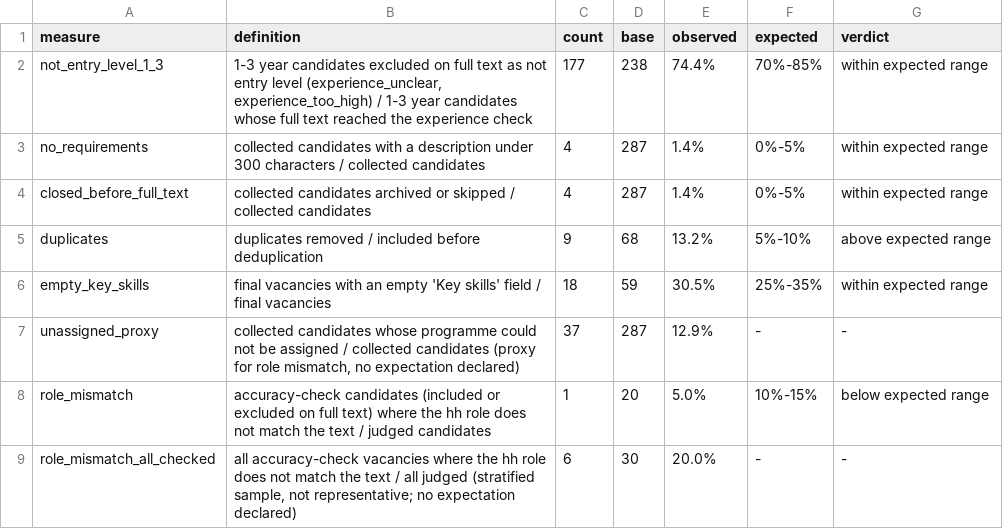
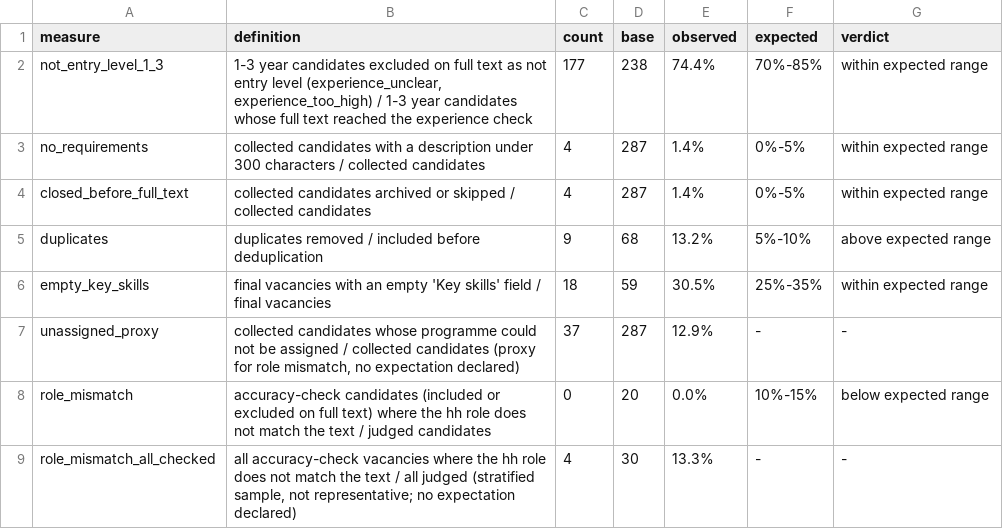
Before and after one commit to Sabira687/rmt-skills-gap, a CSV file: data/processed/session1_2026-10-23/t10_quality_shares.csv, drawn as a sheet.

```diff
--- a/data/processed/session1_2026-10-23/t10_quality_shares.csv
+++ b/data/processed/session1_2026-10-23/t10_quality_shares.csv
@@ -7,3 +7,3 @@ empty_key_skills,final vacancies with an empty 'Key skills' field / final vacanc
 unassigned_proxy,"collected candidates whose programme could not be assigned / collected candidates (proxy for role mismatch, no expectation declared)",37,287,12.9%,-,-
-role_mismatch,accuracy-check candidates (included or excluded on full text) where the hh role does not match the text / judged candidates,1,20,5.0%,10%-15%,below expected range
-role_mismatch_all_checked,"all accuracy-check vacancies where the hh role does not match the text / all judged (stratified sample, not representative; no expectation declared)",6,30,20.0%,-,-
+role_mismatch,accuracy-check candidates (included or excluded on full text) where the hh role does not match the text / judged candidates,0,20,0.0%,10%-15%,below expected range
+role_mismatch_all_checked,"all accuracy-check vacancies where the hh role does not match the text / all judged (stratified sample, not representative; no expectation declared)",4,30,13.3%,-,-
```
Also changed, not shown: logs/research_log.csv, 2 other files.
